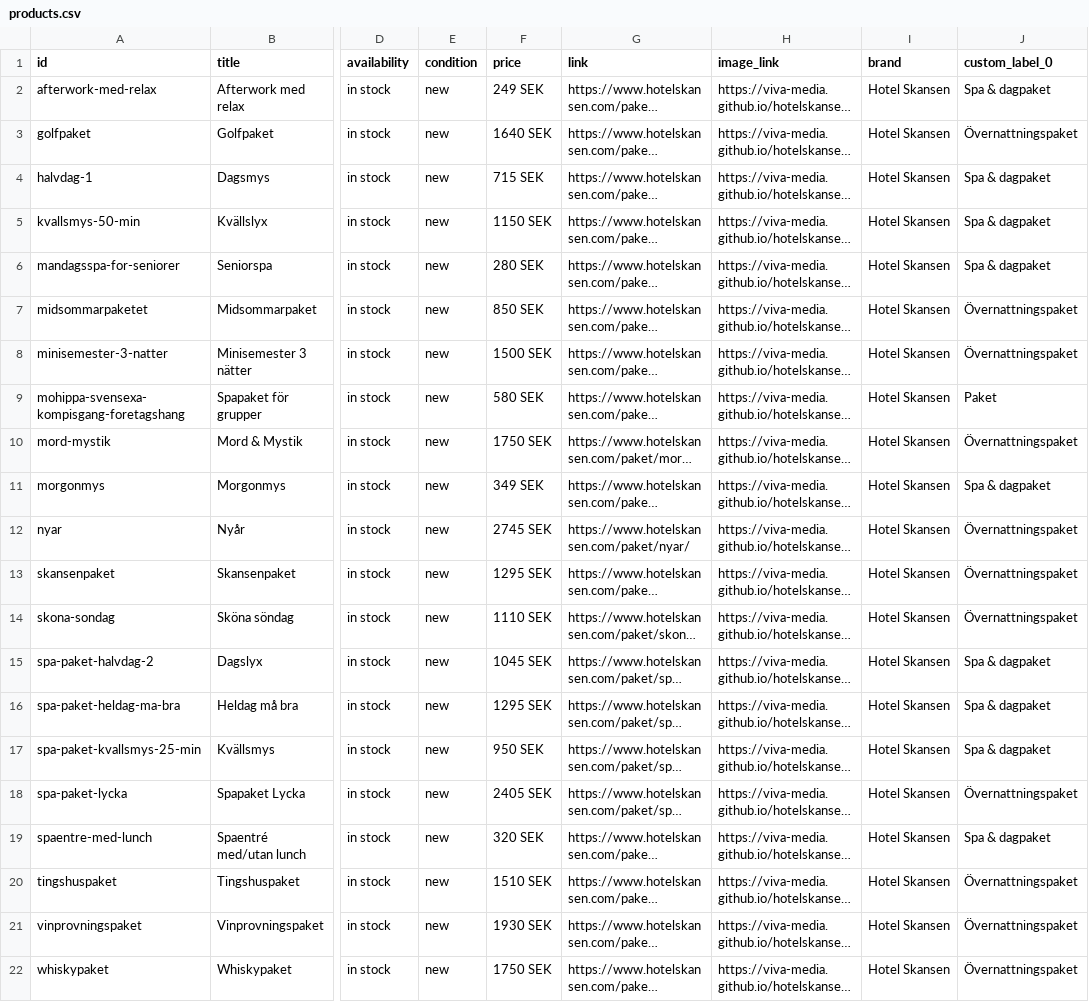
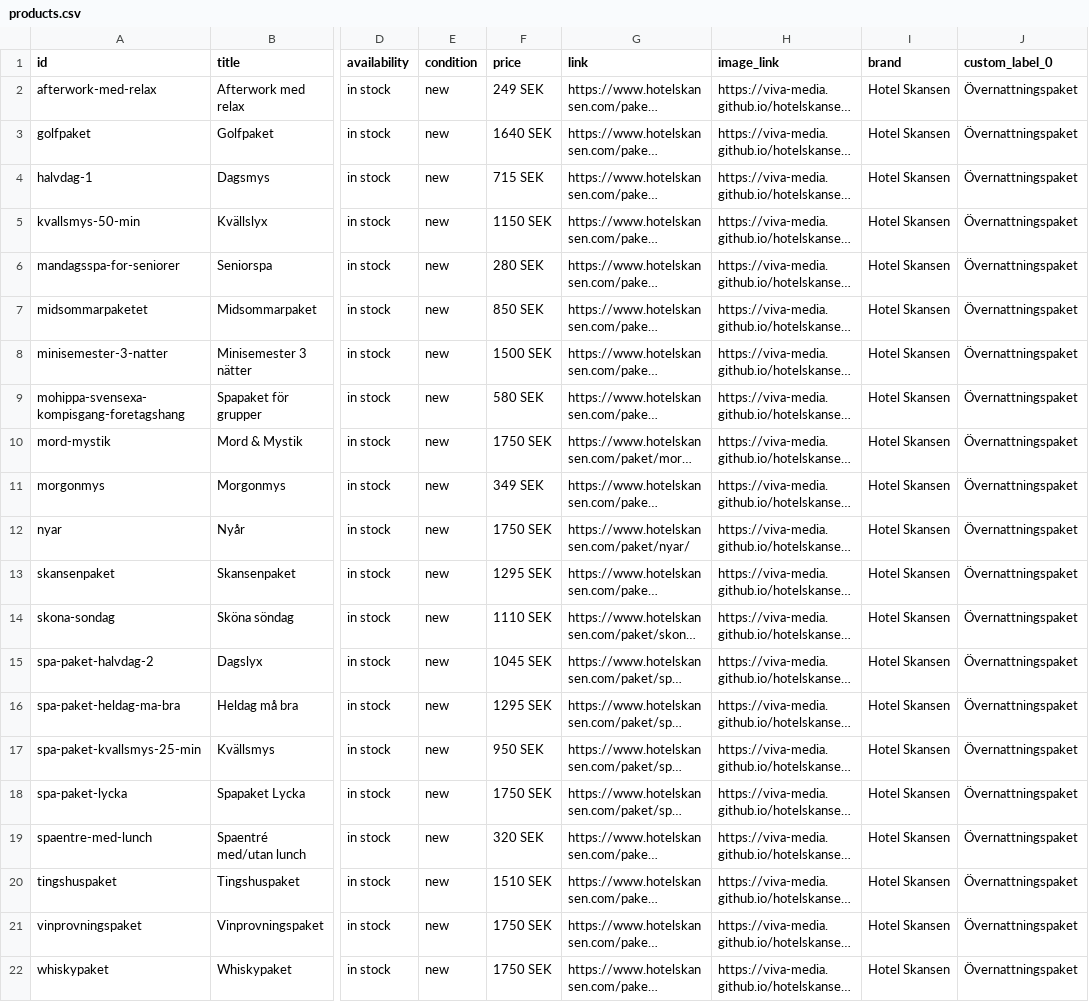
Before and after one commit to Viva-Media/hotelskansen-feed, a CSV file: products.csv, drawn as a sheet; only a part is shown, gaps mark what is left out; long unchanged cells end in …; the diff names each change by its address in the sheet, - before the commit and + after, or states it on an @@ line.

```diff
--- a/products.csv
+++ b/products.csv
-J2 (custom_label_0): Spa & dagpaket
+J2 (custom_label_0): Övernattningspaket
-J4:J6 (custom_label_0): Spa & dagpaket
+J4:J6 (custom_label_0): Övernattningspaket
-J9 (custom_label_0): Paket
+J9 (custom_label_0): Övernattningspaket
-J11 (custom_label_0): Spa & dagpaket
+J11 (custom_label_0): Övernattningspaket
-F12 (price): 2745 SEK
+F12 (price): 1750 SEK
-J15:J17 (custom_label_0): Spa & dagpaket
+J15:J17 (custom_label_0): Övernattningspaket
-F18 (price): 2405 SEK
+F18 (price): 1750 SEK
-J19 (custom_label_0): Spa & dagpaket
+J19 (custom_label_0): Övernattningspaket
-F21 (price): 1930 SEK
+F21 (price): 1750 SEK
```
Also changed, not shown: destinations.csv, feed.csv, 4 other files.
